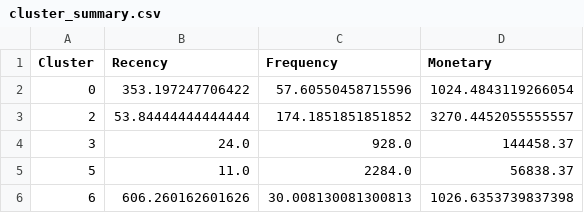
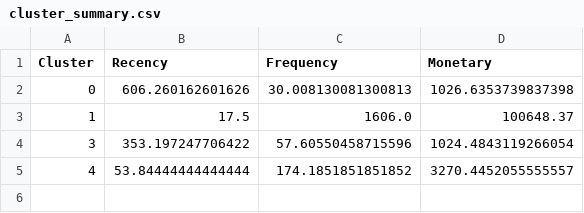
Before and after one commit to Dian2207/customer-segmentation-firefly-algorithm, a CSV file: data/processed/cluster_summary.csv, drawn as a sheet.

Commit message:
update data

```diff
--- a/data/processed/cluster_summary.csv
+++ b/data/processed/cluster_summary.csv
@@ -1,6 +1,5 @@
 Cluster,Recency,Frequency,Monetary
-0,353.197247706422,57.60550458715596,1024.4843119266054
-2,53.84444444444444,174.1851851851852,3270.4452055555557
-3,24.0,928.0,144458.37
-5,11.0,2284.0,56838.37
-6,606.260162601626,30.008130081300813,1026.6353739837398
+0,606.260162601626,30.008130081300813,1026.6353739837398
+1,17.5,1606.0,100648.37
+3,353.197247706422,57.60550458715596,1024.4843119266054
+4,53.84444444444444,174.1851851851852,3270.4452055555557
```
Also changed, not shown: data/processed/clustered_test.csv, data/processed/clustered_train.csv.
